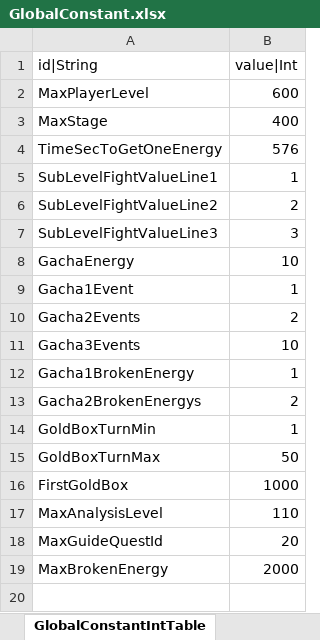
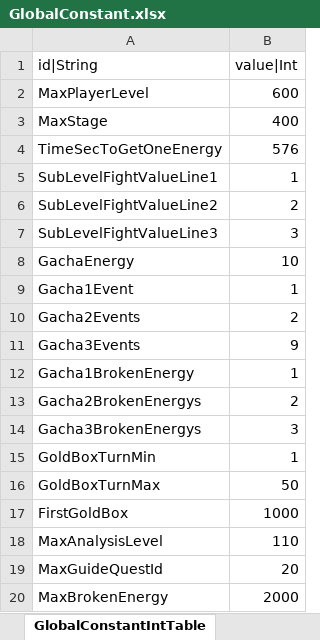
Before and after one commit to hayannal/ProjectNameless, an Excel workbook: Excel/GlobalConstant.xlsx, sheet GlobalConstantIntTable, drawn as a sheet; values as stored, in another font and other column widths than the file's, no borders; the diff names each change by its address in the sheet, - before the commit and + after, or states it on an @@ line.

```diff
--- a/Excel/GlobalConstant.xlsx (sheet GlobalConstantIntTable)
+++ b/Excel/GlobalConstant.xlsx (sheet GlobalConstantIntTable)
-B11 (value|Int): 10
+B11 (value|Int): 9
+row 14: Gacha3BrokenEnergys | 3
```
Also changed, not shown: Excel/작업GlobalConstant.xlsx, 1 other file.
